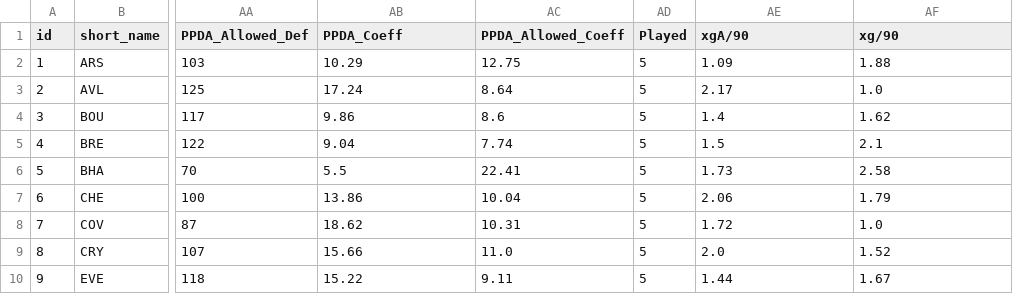
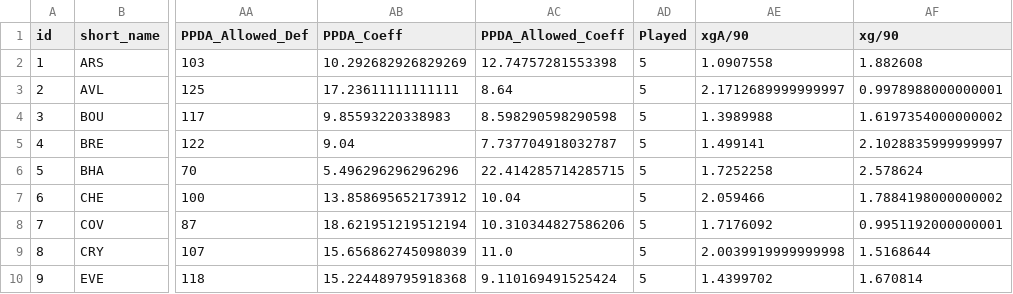
Before and after one commit to jishnuvb2/fplDataAnalysis, a CSV file: teams.csv, drawn as a sheet; only a part is shown, gaps mark what is left out; the diff covers the shown part only; the diff names each change by its address in the sheet, - before the commit and + after, or states it on an @@ line.

```diff
--- a/teams.csv
+++ b/teams.csv
-AB2 (PPDA_Coeff): 10.29
+AB2 (PPDA_Coeff): 10.292682926829269
-AC2 (PPDA_Allowed_Coeff): 12.75
+AC2 (PPDA_Allowed_Coeff): 12.74757281553398
-AE2 (xgA/90): 1.09
+AE2 (xgA/90): 1.0907558
-AF2 (xg/90): 1.88
+AF2 (xg/90): 1.882608
-AB3 (PPDA_Coeff): 17.24
+AB3 (PPDA_Coeff): 17.23611111111111
-AE3 (xgA/90): 2.17
+AE3 (xgA/90): 2.1712689999999997
-AF3 (xg/90): 1.0
+AF3 (xg/90): 0.9978988000000001
-AB4 (PPDA_Coeff): 9.86
+AB4 (PPDA_Coeff): 9.85593220338983
-AC4 (PPDA_Allowed_Coeff): 8.6
+AC4 (PPDA_Allowed_Coeff): 8.598290598290598
-AE4 (xgA/90): 1.4
+AE4 (xgA/90): 1.3989988
-AF4 (xg/90): 1.62
+AF4 (xg/90): 1.6197354000000002
-AC5 (PPDA_Allowed_Coeff): 7.74
+AC5 (PPDA_Allowed_Coeff): 7.737704918032787
-AE5 (xgA/90): 1.5
+AE5 (xgA/90): 1.499141
-AF5 (xg/90): 2.1
+AF5 (xg/90): 2.1028835999999997
-AB6 (PPDA_Coeff): 5.5
+AB6 (PPDA_Coeff): 5.496296296296296
-AC6 (PPDA_Allowed_Coeff): 22.41
+AC6 (PPDA_Allowed_Coeff): 22.414285714285715
-AE6 (xgA/90): 1.73
+AE6 (xgA/90): 1.7252258
-AF6 (xg/90): 2.58
+AF6 (xg/90): 2.578624
-AB7 (PPDA_Coeff): 13.86
+AB7 (PPDA_Coeff): 13.858695652173912
-AE7 (xgA/90): 2.06
+AE7 (xgA/90): 2.059466
-AF7 (xg/90): 1.79
+AF7 (xg/90): 1.7884198000000002
-AB8 (PPDA_Coeff): 18.62
+AB8 (PPDA_Coeff): 18.621951219512194
-AC8 (PPDA_Allowed_Coeff): 10.31
+AC8 (PPDA_Allowed_Coeff): 10.310344827586206
-AE8 (xgA/90): 1.72
+AE8 (xgA/90): 1.7176092
-AF8 (xg/90): 1.0
+AF8 (xg/90): 0.9951192000000001
-AB9 (PPDA_Coeff): 15.66
+AB9 (PPDA_Coeff): 15.656862745098039
-AE9 (xgA/90): 2.0
+AE9 (xgA/90): 2.0039919999999998
-AF9 (xg/90): 1.52
+AF9 (xg/90): 1.5168644
-AB10 (PPDA_Coeff): 15.22
+AB10 (PPDA_Coeff): 15.224489795918368
-AC10 (PPDA_Allowed_Coeff): 9.11
+AC10 (PPDA_Allowed_Coeff): 9.110169491525424
-AE10 (xgA/90): 1.44
+AE10 (xgA/90): 1.4399702
-AF10 (xg/90): 1.67
+AF10 (xg/90): 1.670814
```
Also changed, not shown: 44 edited cells elsewhere in this file, 2 other files.
